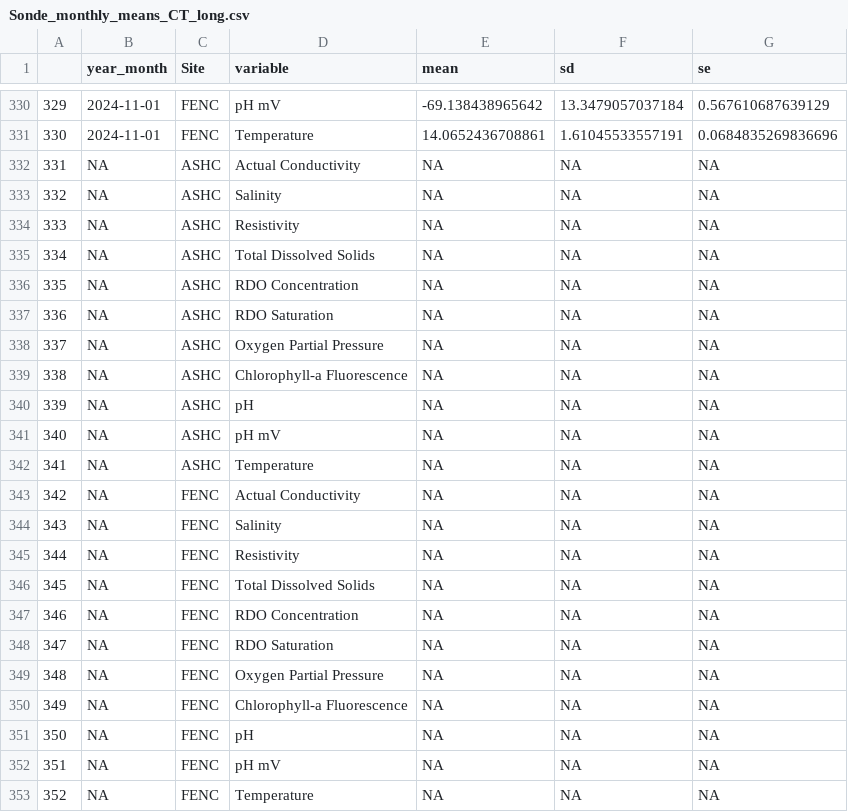
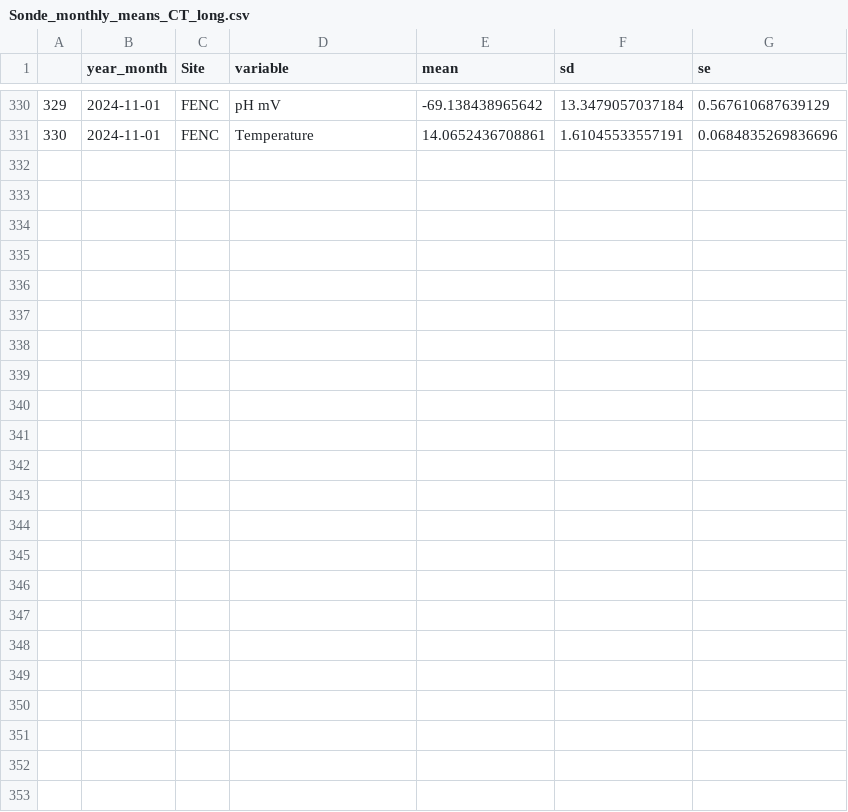
Before and after one commit to NEFSC/EAD-ASEB_EPA_LISS_Disease_Surveillance, a CSV file: Sonde_Data/output/Sonde_monthly_means_CT_long.csv, drawn as a sheet; only a part is shown, gaps mark what is left out; the diff names each change by its address in the sheet, - before the commit and + after, or states it on an @@ line.

```diff
--- a/Sonde_Data/output/Sonde_monthly_means_CT_long.csv
+++ b/Sonde_Data/output/Sonde_monthly_means_CT_long.csv
-row 332: 331 | NA | ASHC | Actual Conductivity | NA | NA | NA
-row 333: 332 | NA | ASHC | Salinity | NA | NA | NA
-row 334: 333 | NA | ASHC | Resistivity | NA | NA | NA
-row 335: 334 | NA | ASHC | Total Dissolved Solids | NA | NA | NA
-row 336: 335 | NA | ASHC | RDO Concentration | NA | NA | NA
-row 337: 336 | NA | ASHC | RDO Saturation | NA | NA | NA
-row 338: 337 | NA | ASHC | Oxygen Partial Pressure | NA | NA | NA
-row 339: 338 | NA | ASHC | Chlorophyll-a Fluorescence | NA | NA | NA
-row 340: 339 | NA | ASHC | pH | NA | NA | NA
-row 341: 340 | NA | ASHC | pH mV | NA | NA | NA
-row 342: 341 | NA | ASHC | Temperature | NA | NA | NA
-row 343: 342 | NA | FENC | Actual Conductivity | NA | NA | NA
-row 344: 343 | NA | FENC | Salinity | NA | NA | NA
-row 345: 344 | NA | FENC | Resistivity | NA | NA | NA
-row 346: 345 | NA | FENC | Total Dissolved Solids | NA | NA | NA
-row 347: 346 | NA | FENC | RDO Concentration | NA | NA | NA
-row 348: 347 | NA | FENC | RDO Saturation | NA | NA | NA
-row 349: 348 | NA | FENC | Oxygen Partial Pressure | NA | NA | NA
-row 350: 349 | NA | FENC | Chlorophyll-a Fluorescence | NA | NA | NA
-row 351: 350 | NA | FENC | pH | NA | NA | NA
-row 352: 351 | NA | FENC | pH mV | NA | NA | NA
-row 353: 352 | NA | FENC | Temperature | NA | NA | NA
```
Also changed, not shown: Sonde_Data/output/Sonde_monthly_means_CT_wide.csv, 5 other files.
